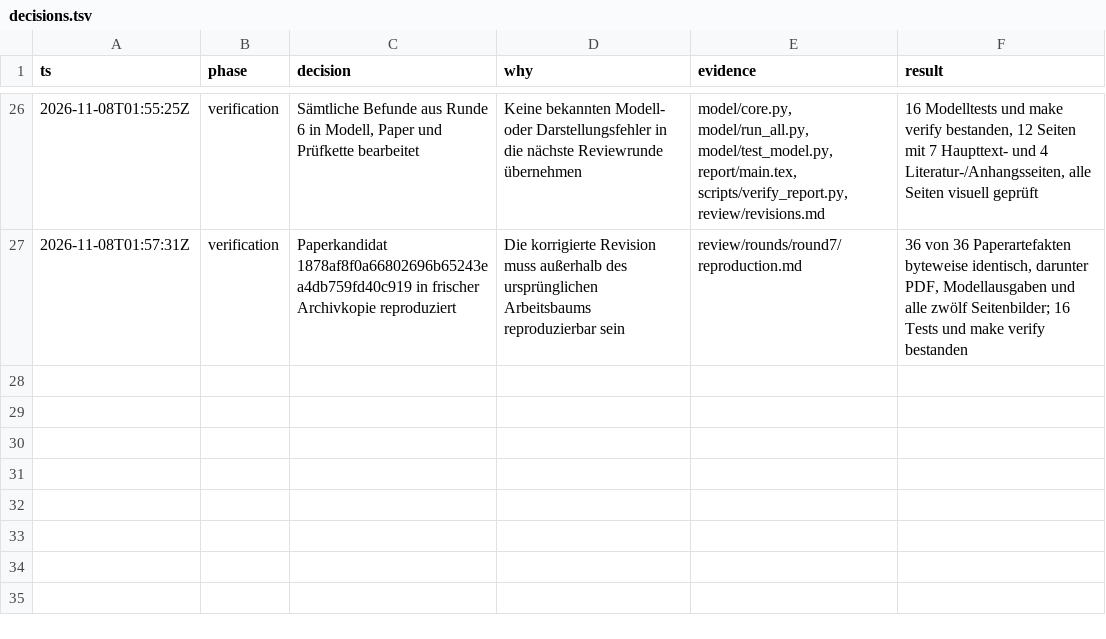
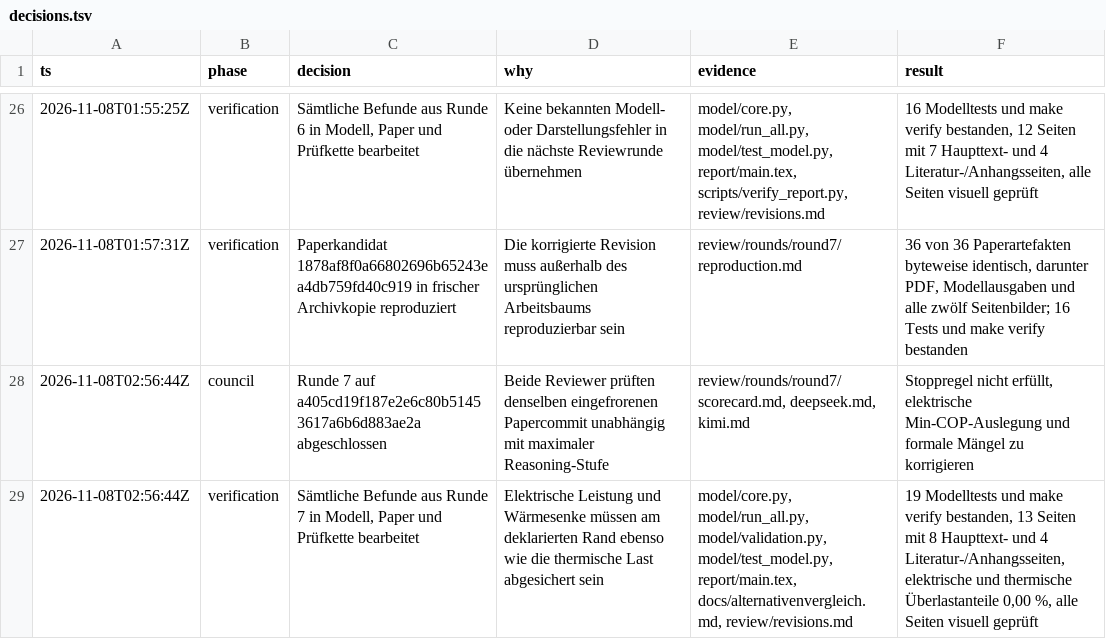
Before and after one commit to GA16-24/planet-simtech-2025-TEST-K31pro-max, a TSV file: decisions.tsv, drawn as a sheet; only a part is shown, gaps mark what is left out; the diff names each change by its address in the sheet, - before the commit and + after, or states it on an @@ line.

```diff
--- a/decisions.tsv
+++ b/decisions.tsv
+row 28: 2026-11-08T02:56:44Z | council | Runde 7 auf a405cd19f187e2e6c80b51453617a6b6d883ae2a abgeschlossen | Beide Reviewer prüften denselben eingefrorenen Papercommit unabhängig mit maximaler Reasoning-Stufe | review/rounds/round7/scorecard.md, deepseek.md, kimi.md | Stoppregel nicht erfüllt, elektrische Min-COP-Auslegung und formale Mängel zu korrigieren
+row 29: 2026-11-08T02:56:44Z | verification | Sämtliche Befunde aus Runde 7 in Modell, Paper und Prüfkette bearbeitet | Elektrische Leistung und Wärmesenke müssen am deklarierten Rand ebenso wie die thermische Last abgesichert sein | model/core.py, model/run_all.py, model/validation.py, model/test_model.py, report/main.tex, docs/alternativenvergleich.md, review/revisions.md | 19 Modelltests und make verify bestanden, 13 Seiten mit 8 Haupttext- und 4 Literatur-/Anhangsseiten, elektrische und thermische Überlastanteile 0,00 %, alle Seiten visuell geprüft
```
Also changed, not shown: output/model/hybrid_schedule.csv, output/model/sensitivity.csv, 47 other files.
